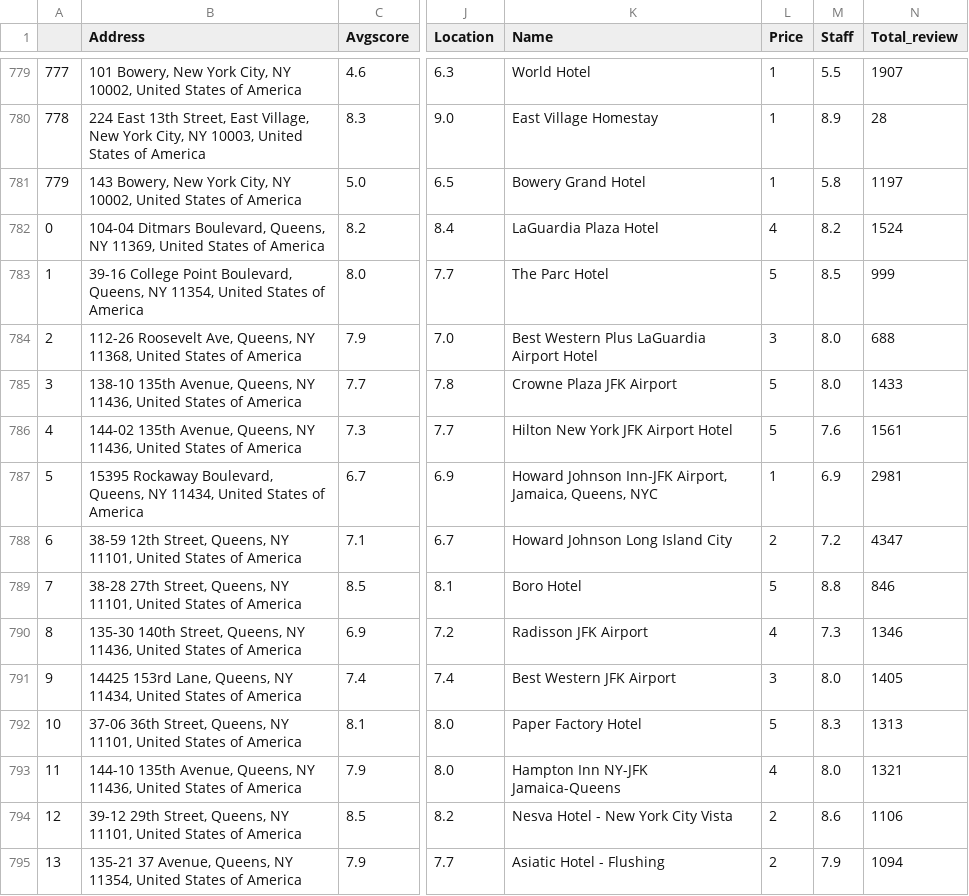
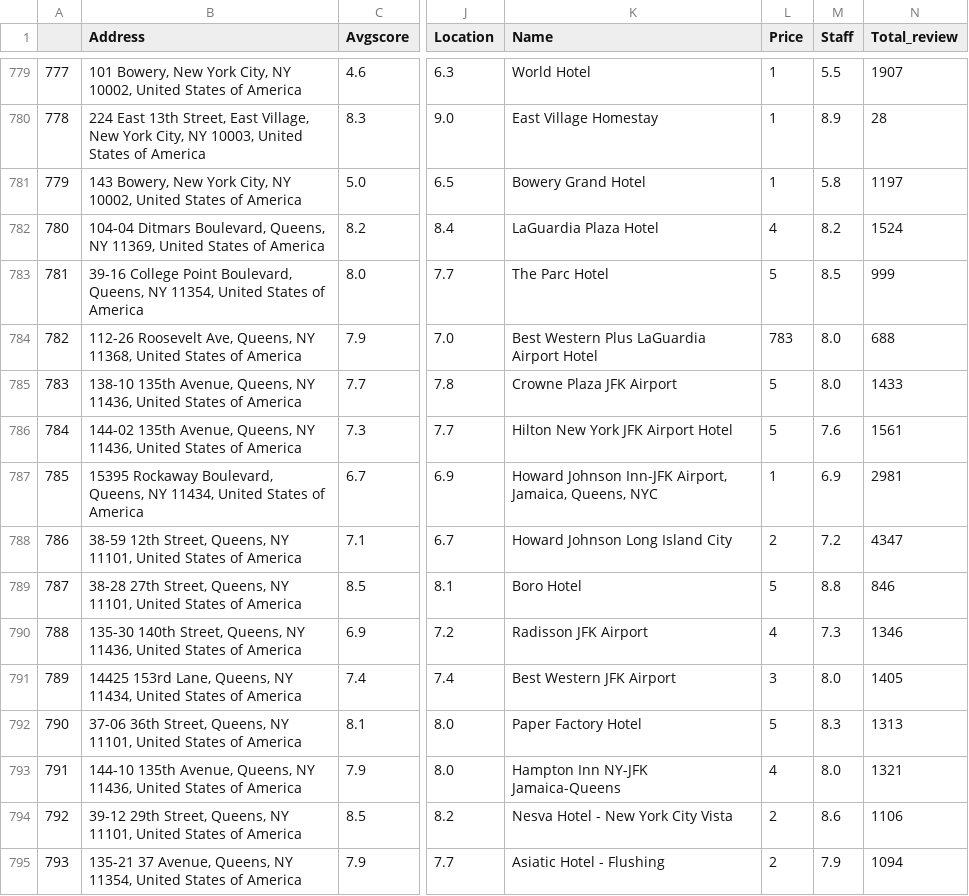
Before and after one commit to HezhiWang/Trip-Helper, a CSV file: booking.csv, drawn as a sheet; only a part is shown, gaps mark what is left out; the diff covers the shown part only; the diff names each change by its address in the sheet, - before the commit and + after, or states it on an @@ line.

```diff
--- a/booking.csv
+++ b/booking.csv
-A782: 0
+A782: 780
-A783: 1
+A783: 781
-A784: 2
+A784: 782
-L784 (Price): 3
+L784 (Price): 783
-A785: 3
+A785: 783
-A786: 4
+A786: 784
-A787: 5
+A787: 785
-A788: 6
+A788: 786
-A789: 7
+A789: 787
-A790: 8
+A790: 788
-A791: 9
+A791: 789
-A792: 10
+A792: 790
-A793: 11
+A793: 791
-A794: 12
+A794: 792
-A795: 13
+A795: 793
```
Also changed, not shown: 18 edited cells elsewhere in this file, 3 other files.
